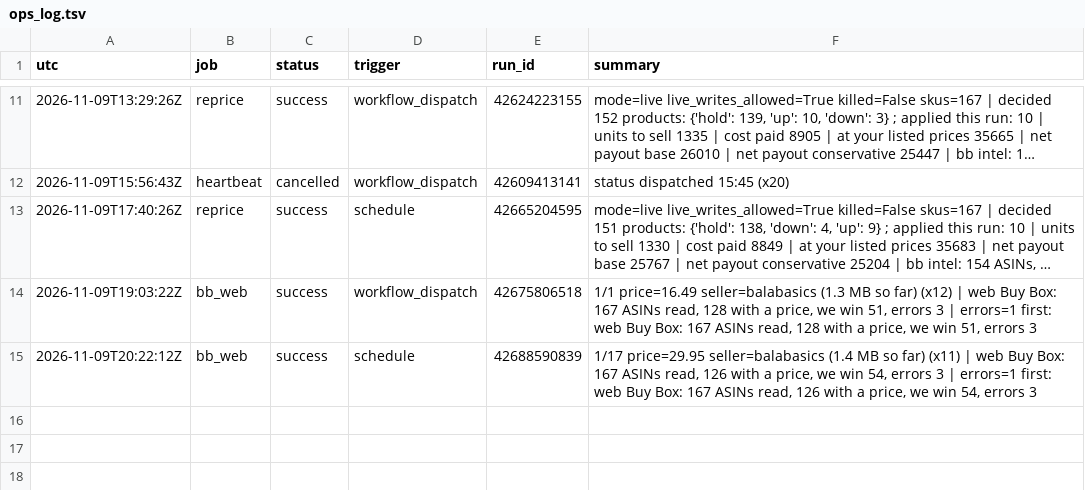
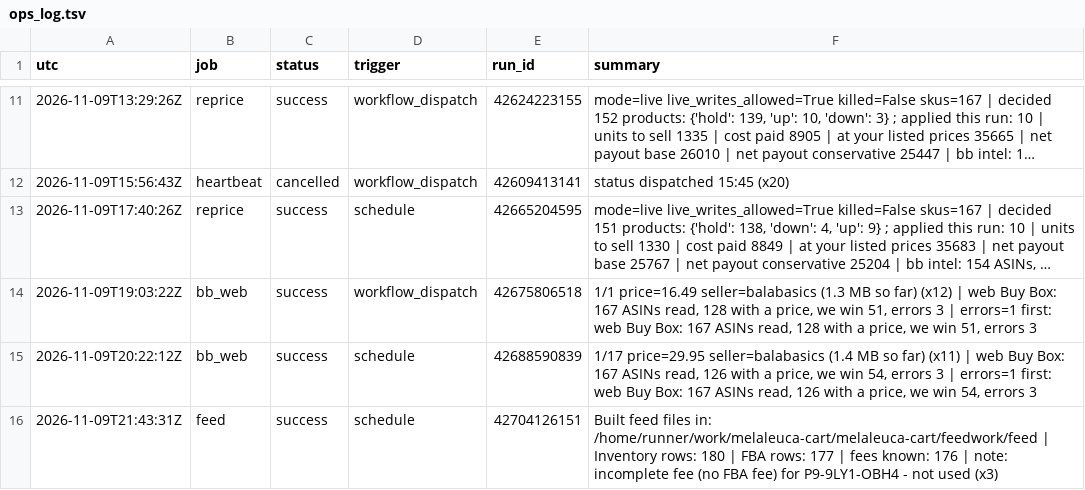
Before and after one commit to Rodantmat/melaleuca-cart, a TSV file: ops_log.tsv, drawn as a sheet; only a part is shown, gaps mark what is left out; long unchanged cells end in ….

Commit message:
ops feed success 2026-11-09T21:43:31Z

```diff
--- a/ops_log.tsv
+++ b/ops_log.tsv
@@ -15 +15,2 @@ utc	job	status	trigger	run_id	summary
 2026-11-09T20:22:12Z	bb_web	success	schedule	42688590839	1/17  price=29.95 seller=balabasics  (1.4 MB so far) (x11) | web Buy Box: 167 ASINs read, 126 with a price, we win 54, errors 3 | errors=1 first: web Buy Box: 167 ASINs read, 126 with a price, we win 54, errors 3
+2026-11-09T21:43:31Z	feed	success	schedule	42704126151	Built feed files in: /home/runner/work/melaleuca-cart/melaleuca-cart/feedwork/feed | Inventory rows: 180 | FBA rows: 177 | fees known: 176 | note: incomplete fee (no FBA fee) for P9-9LY1-OBH4 - not used (x3)
```
Also changed, not shown: 1 other file.
